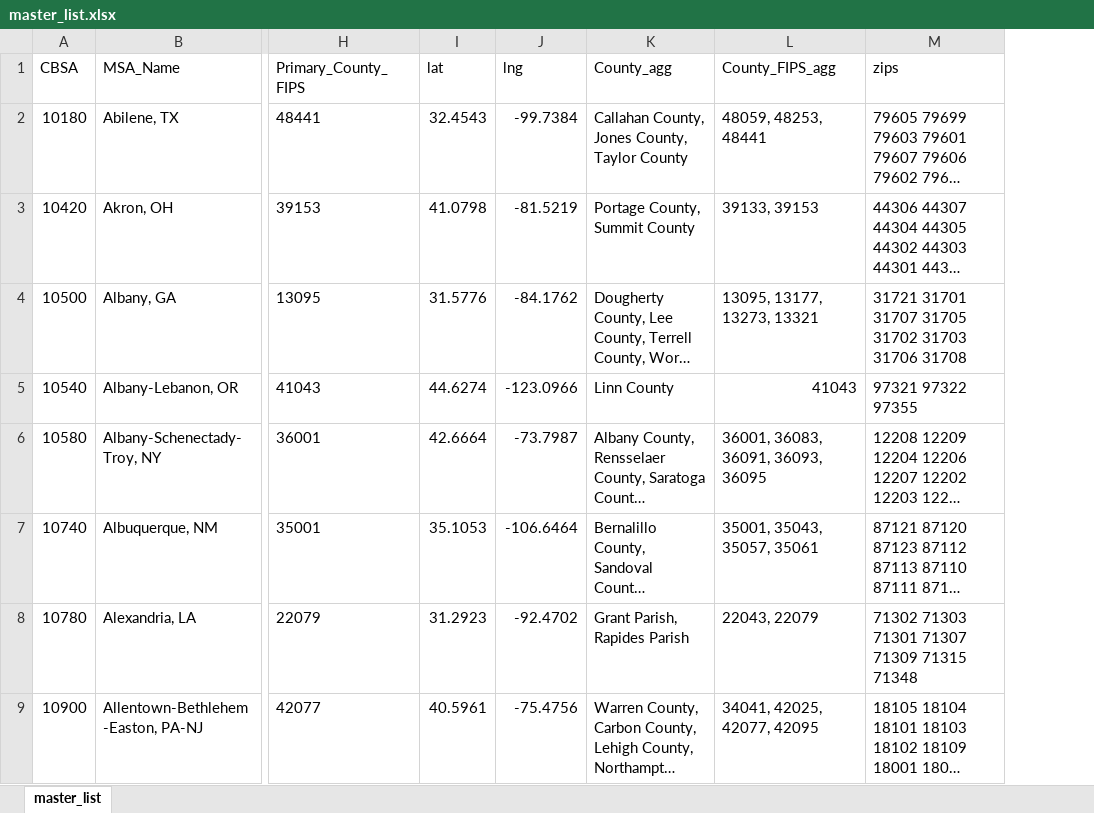
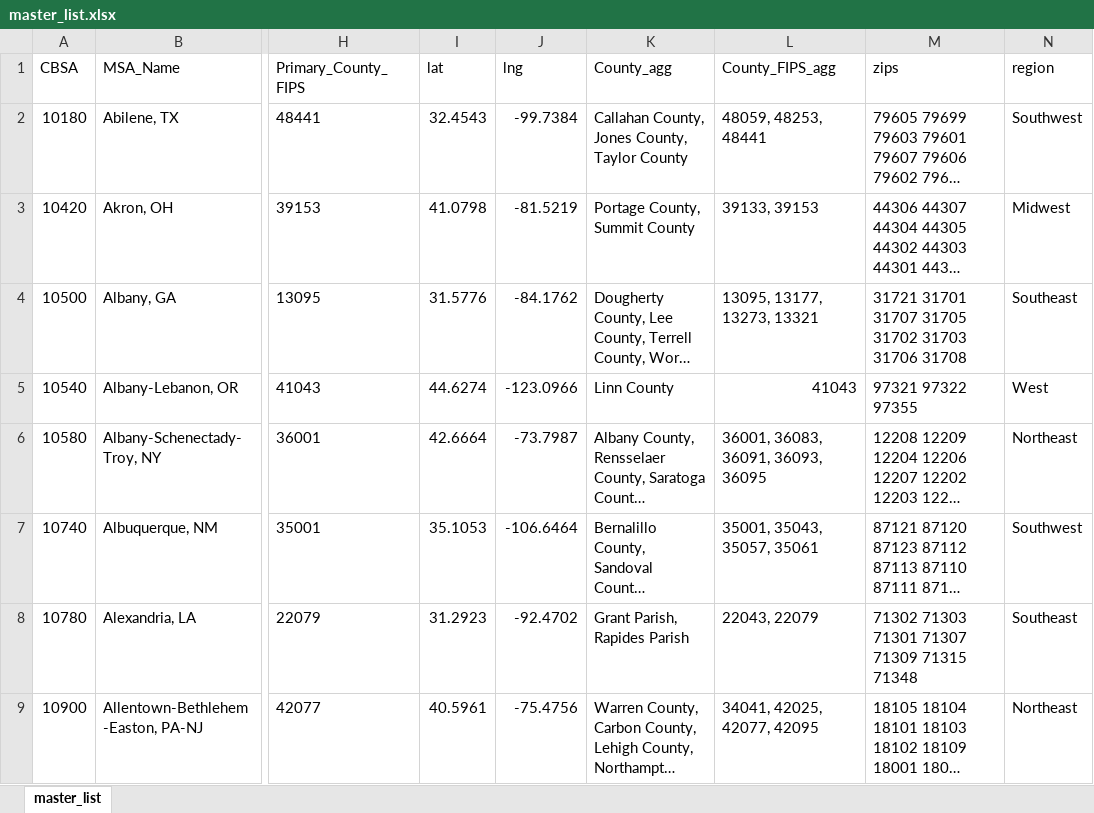
Before and after one commit to penlow99/FinalProject_BusinessFormation, an Excel workbook: Resources/Data/master_list.xlsx, sheet master_list, drawn as a sheet; only a part is shown, gaps mark what is left out; long unchanged cells end in …; values as stored, in another font and other column widths than the file's, no borders; the diff names each change by its address in the sheet, - before the commit and + after, or states it on an @@ line.

Commit message:
add master list with regions

```diff
--- a/Resources/Data/master_list.xlsx (sheet master_list)
+++ b/Resources/Data/master_list.xlsx (sheet master_list)
+column N (region), rows 2-9: Southwest | Midwest | Southeast | West | Northeast | Southwest | Southeast | Northeast
```
